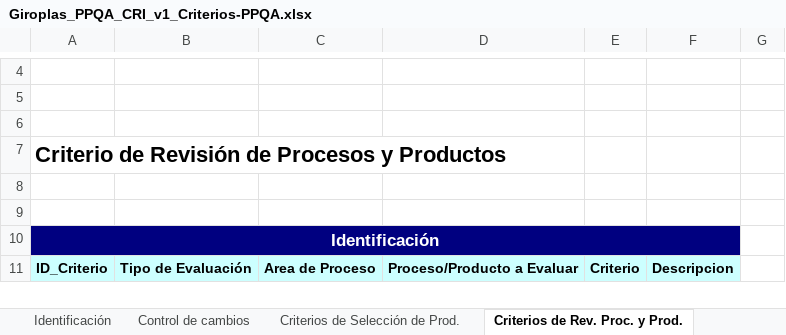
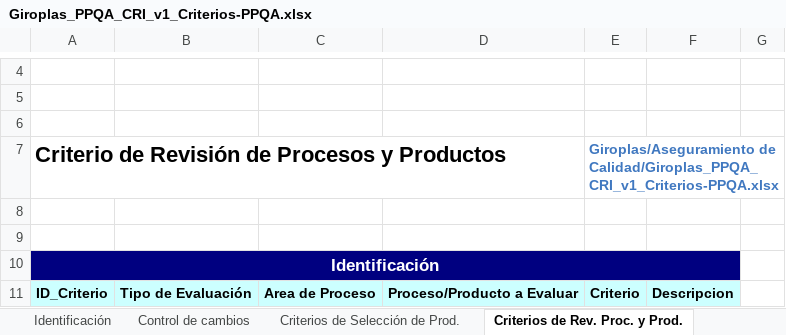
Before and after one commit to victor1526/Giroplas, an Excel workbook: Aseguramiento de Calidad/Giroplas_PPQA_CRI_v1_Criterios-PPQA.xlsx, sheet Criterios de Rev. Proc. y Prod., drawn as a sheet; only a part is shown, gaps mark what is left out; values as stored, in another font and other column widths than the file's, no borders; the diff names each change by its address in the sheet, - before the commit and + after, or states it on an @@ line.

```diff
--- a/Aseguramiento de Calidad/Giroplas_PPQA_CRI_v1_Criterios-PPQA.xlsx (sheet Criterios de Rev. Proc. y Prod.)
+++ b/Aseguramiento de Calidad/Giroplas_PPQA_CRI_v1_Criterios-PPQA.xlsx (sheet Criterios de Rev. Proc. y Prod.)
-E7: (empty)
+E7: Giroplas/Aseguramiento de Calidad/Giroplas_PPQA_CRI_v1_Criterios-PPQA.xlsx
```
Also changed, not shown: Gestion de Requerimientos/Giroplas_REQM_BD_v1_Requerimientos.xlsx, 6 other files.
